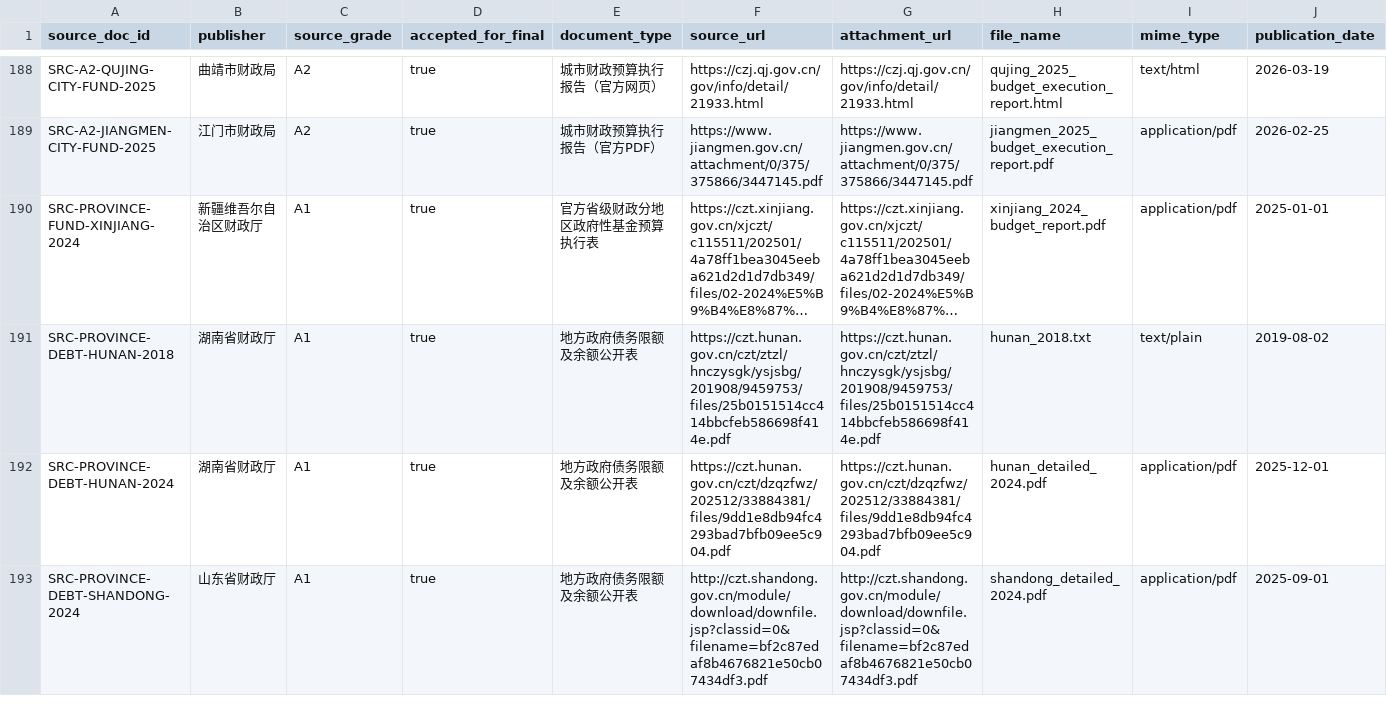
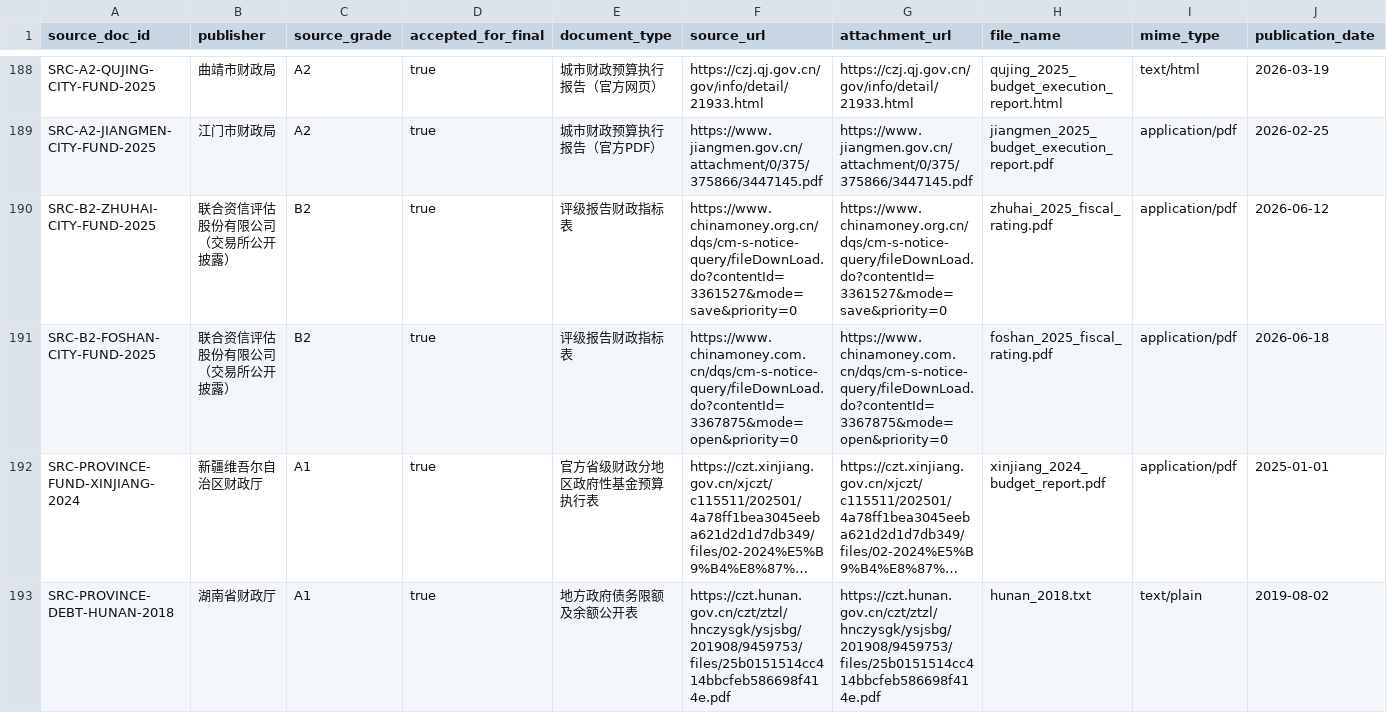
Before and after one commit to chenfei2008c/china-local-debt-atlas, a CSV file: outputs/national_prefecture_panel_2018_2026/batch_source_registry.csv, drawn as a sheet; only a part is shown, gaps mark what is left out; the shorter side is filled out with more unchanged rows; long unchanged cells end in …; rows hold the shown columns only; the diff names each change by its address in the sheet, - before the commit and + after, or states it on an @@ line.

```diff
--- a/outputs/national_prefecture_panel_2018_2026/batch_source_registry.csv
+++ b/outputs/national_prefecture_panel_2018_2026/batch_source_registry.csv
+row 190: SRC-B2-ZHUHAI-CITY-FUND-2025 | 联合资信评估股份有限公司（交易所公开披露） | B2 | true | 评级报告财政指标表 | https://www.chinamoney.org.cn/dqs/cm-s-notice-query/fileDownLoad.do?contentId=3361527&mode=save&priority=0 | https://www.chinamoney.org.cn/dqs/cm-s-notice-query/fileDownLoad.do?contentId=3361527&mode=save&priority=0 | zhuhai_2025_fiscal_rating.pdf | application/pdf | 2026-06-12
+row 191: SRC-B2-FOSHAN-CITY-FUND-2025 | 联合资信评估股份有限公司（交易所公开披露） | B2 | true | 评级报告财政指标表 | https://www.chinamoney.com.cn/dqs/cm-s-notice-query/fileDownLoad.do?contentId=3367875&mode=open&priority=0 | https://www.chinamoney.com.cn/dqs/cm-s-notice-query/fileDownLoad.do?contentId=3367875&mode=open&priority=0 | foshan_2025_fiscal_rating.pdf | application/pdf | 2026-06-18
```
Also changed, not shown: outputs/national_prefecture_panel_2018_2026/city_gov_debt.csv, outputs/national_prefecture_panel_2018_2026/core_coverage_report_2018_2025.csv, 14 other files.
